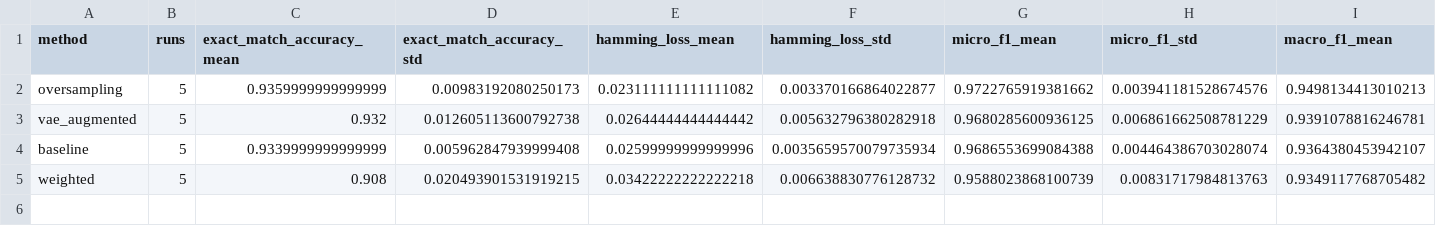
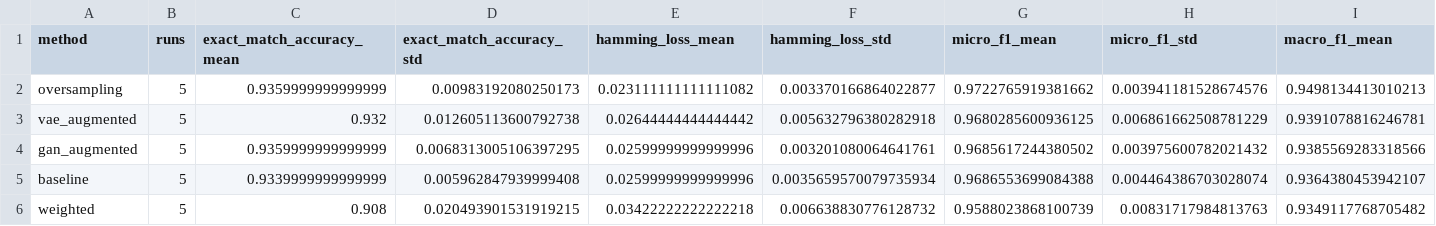
Before and after one commit to kevinnishitoyo/battery-electrode-defect-augmentation, a CSV file: results/summary.csv, drawn as a sheet; only a part is shown; rows hold the shown columns only; the diff names each change by its address in the sheet, - before the commit and + after, or states it on an @@ line.

Commit message:
Add five-seed GAN augmentation results

```diff
--- a/results/summary.csv
+++ b/results/summary.csv
+row 4: gan_augmented | 5 | 0.9359999999999999 | 0.0068313005106397295 | 0.02599999999999996 | 0.003201080064641761 | 0.9685617244380502 | 0.003975600782021432 | 0.9385569283318566
```
Also changed, not shown: 20 other files.
